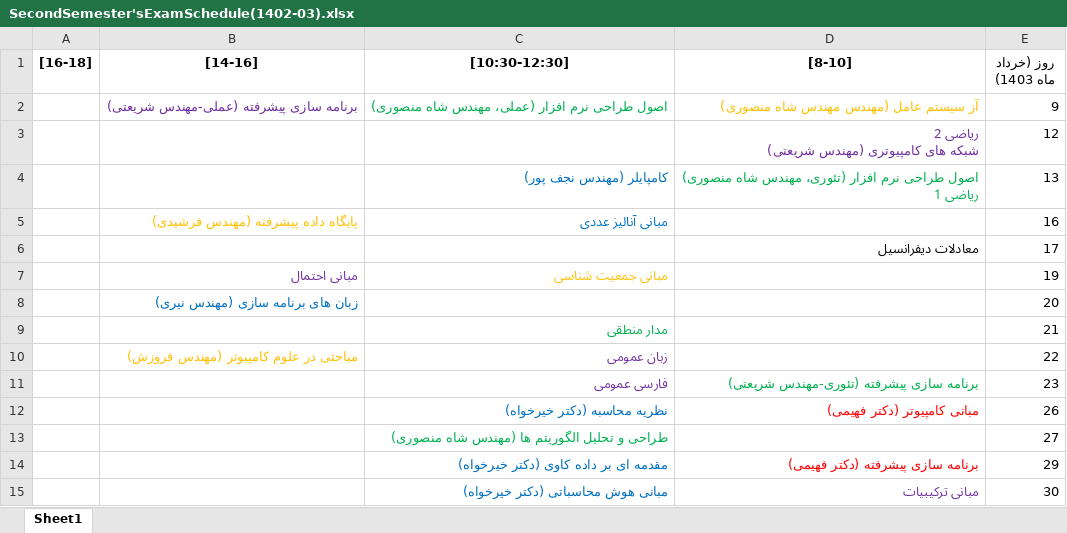
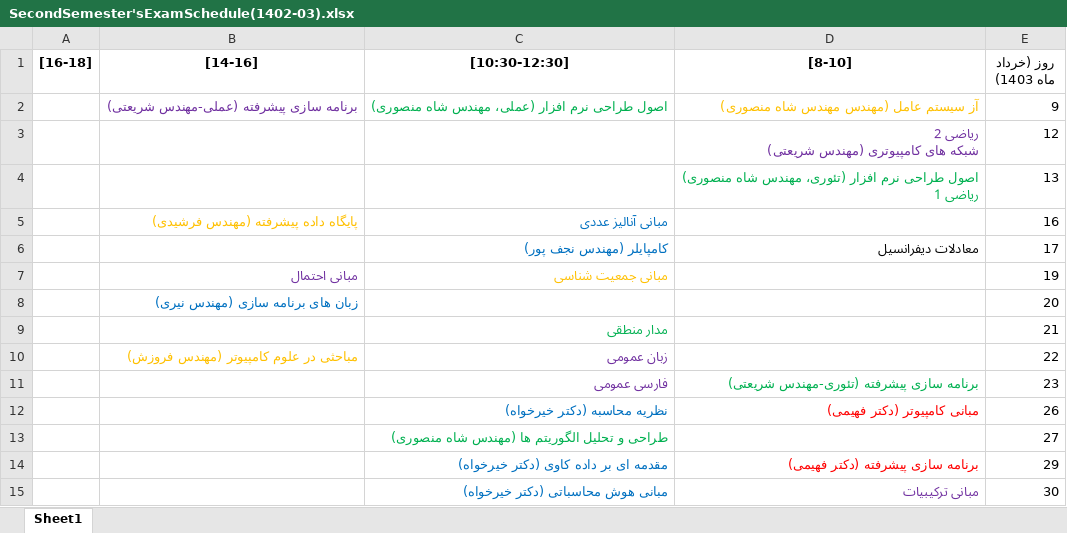
Before and after one commit to HamedFahimi/CS_Schedule-SecondSemester1402-03-, an Excel workbook: SecondSemester'sExamSchedule(1402-03).xlsx, sheet Sheet1, drawn as a sheet; values as stored, in another font and other column widths than the file's, no borders; the diff names each change by its address in the sheet, - before the commit and + after, or states it on an @@ line.

Commit message:
Changed compiler's exam

```diff
--- a/SecondSemester'sExamSchedule(1402-03).xlsx (sheet Sheet1)
+++ b/SecondSemester'sExamSchedule(1402-03).xlsx (sheet Sheet1)
-C4 ([10:30-12:30]): کامپایلر (مهندس نجف پور)
+C4 ([10:30-12:30]): (empty)
-C6 ([10:30-12:30]): (empty)
+C6 ([10:30-12:30]): کامپایلر (مهندس نجف پور)
```
